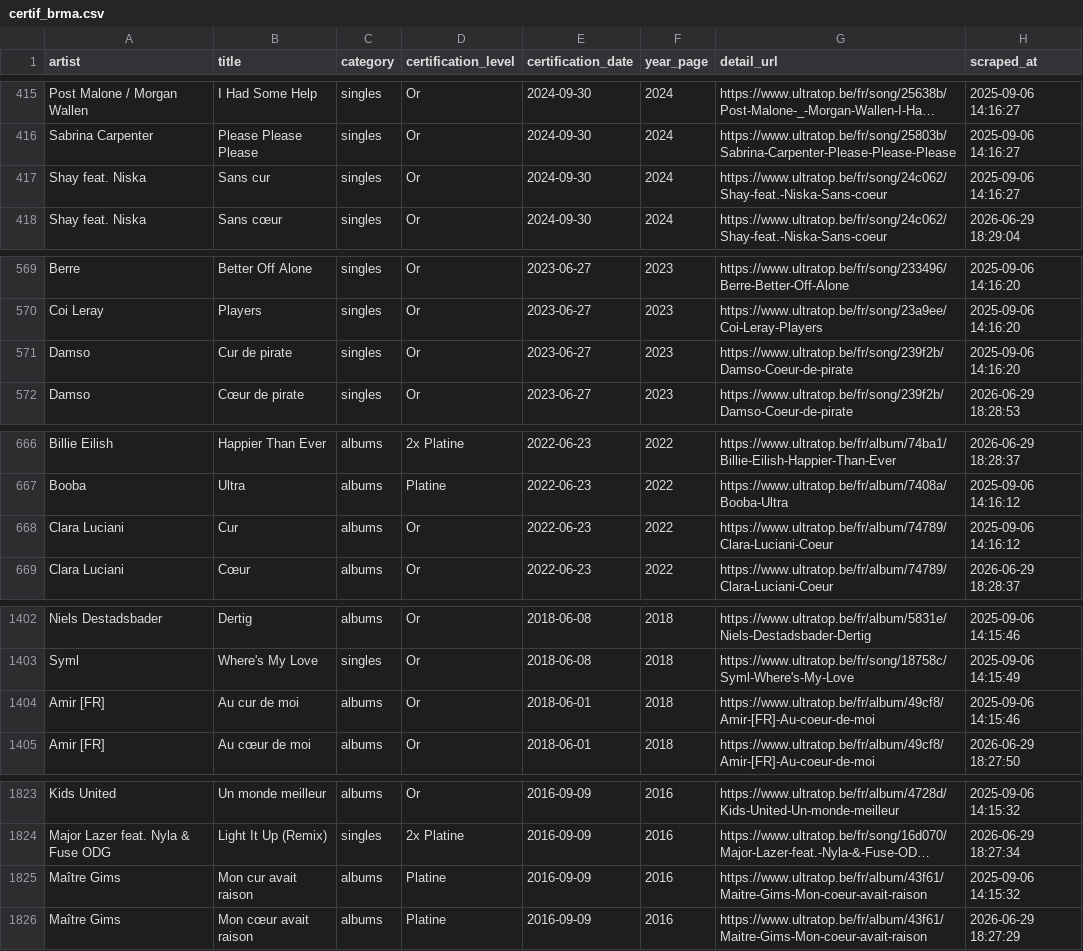
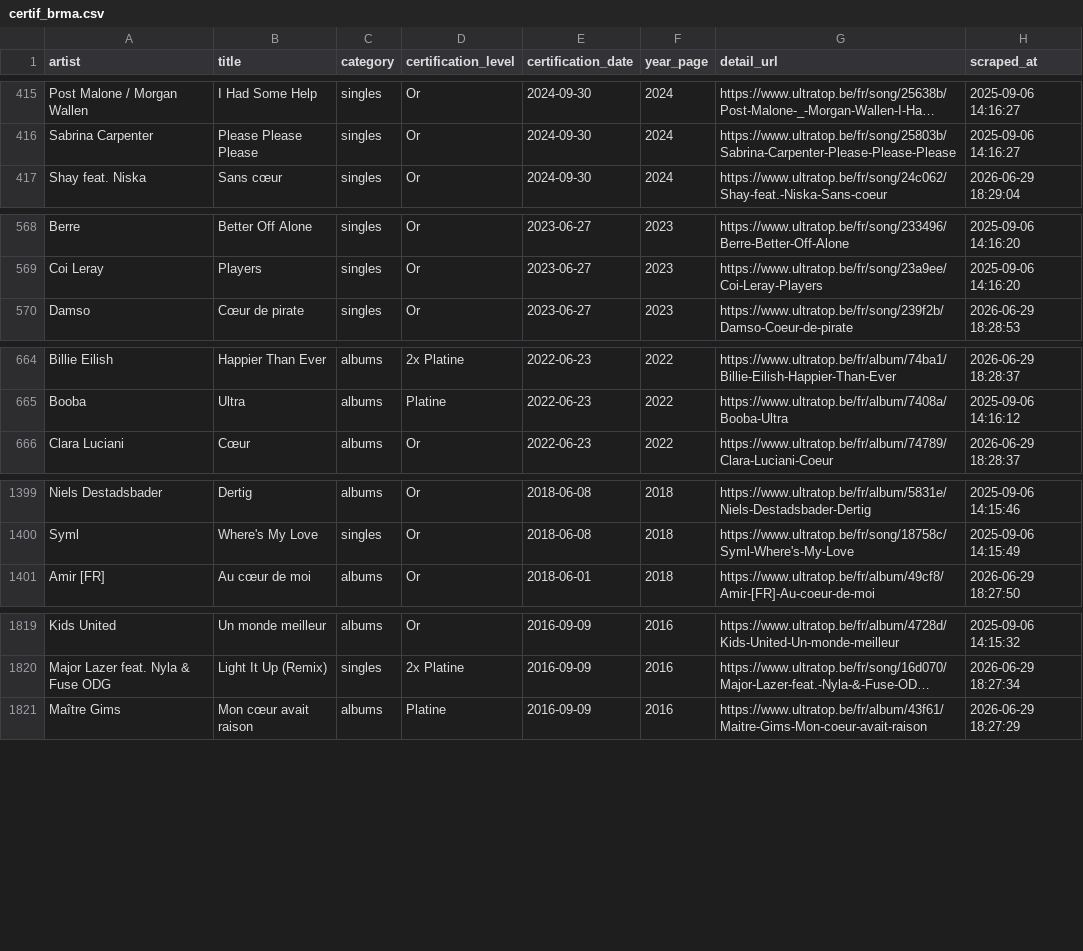
Before and after one commit to EnfinVoilaQuoi/music_credits_scraper, a CSV file: data/certifications/brma/certif_brma.csv, drawn as a sheet; only a part is shown, gaps mark what is left out; long unchanged cells end in …; the diff covers the shown part only; the diff names each change by its address in the sheet, - before the commit and + after, or states it on an @@ line.

```diff
--- a/data/certifications/brma/certif_brma.csv
+++ b/data/certifications/brma/certif_brma.csv
-row 417: Shay feat. Niska | Sans cur | singles | Or | 2024-09-30 | 2024 | https://www.ultratop.be/fr/song/24c062/Shay-feat.-Niska-Sans-coeur | 2025-09-06 14:16:27
-row 571: Damso | Cur de pirate | singles | Or | 2023-06-27 | 2023 | https://www.ultratop.be/fr/song/239f2b/Damso-Coeur-de-pirate | 2025-09-06 14:16:20
-row 668: Clara Luciani | Cur | albums | Or | 2022-06-23 | 2022 | https://www.ultratop.be/fr/album/74789/Clara-Luciani-Coeur | 2025-09-06 14:16:12
-row 1404: Amir [FR] | Au cur de moi | albums | Or | 2018-06-01 | 2018 | https://www.ultratop.be/fr/album/49cf8/Amir-[FR]-Au-coeur-de-moi | 2025-09-06 14:15:46
-row 1825: Maître Gims | Mon cur avait raison | albums | Platine | 2016-09-09 | 2016 | https://www.ultratop.be/fr/album/43f61/Maitre-Gims-Mon-coeur-avait-raison | 2025-09-06 14:15:32
```
Also changed, not shown: 14 removed rows elsewhere in this file, 5 other files.
